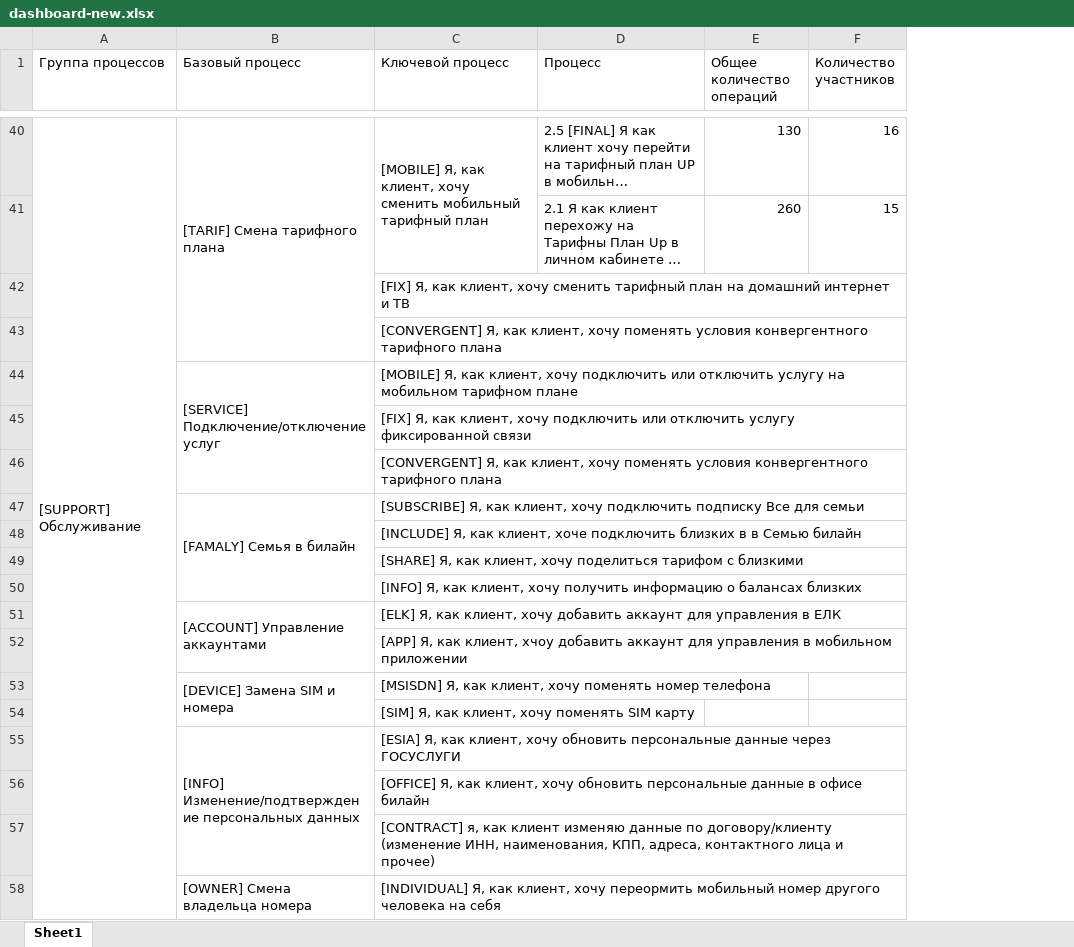
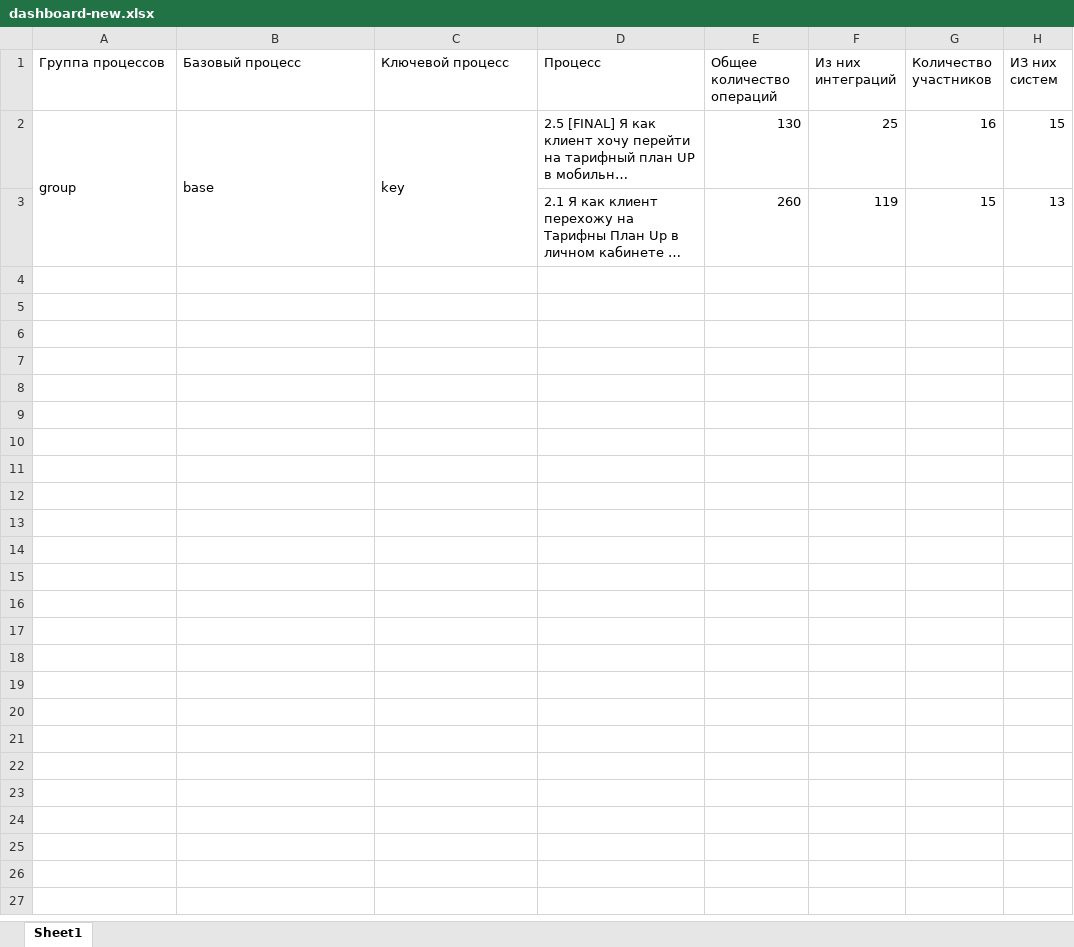
Before and after one commit to tech-beeline/beeatlas-sparx-adapter, an Excel workbook: data/dashboard-new.xlsx, sheet Sheet1, drawn as a sheet; only a part is shown, gaps mark what is left out; long unchanged cells end in …; values as stored, in another font and other column widths than the file's, no borders; removed rows and columns are numbered as before the commit, all else as after; the diff covers the shown part only; the diff names each change by its address in the sheet, - before the commit and + after, or states it on an @@ line.

Commit message:
Добавлены поля в пилот дашборда по процессам

```diff
--- a/data/dashboard-new.xlsx (sheet Sheet1)
+++ b/data/dashboard-new.xlsx (sheet Sheet1)
+column F (Из них интеграций), rows 2-3: 25 | 119
+column H (ИЗ них систем), rows 2-3: 15 | 13
-A2 (Группа процессов): [SUPPORT] Обслуживание
+A2 (Группа процессов): group
-B2 (Базовый процесс): [TARIF] Смена тарифного плана
+B2 (Базовый процесс): base
-C2 (Ключевой процесс): [MOBILE] Я, как клиент, хочу сменить мобильный тарифный план
+C2 (Ключевой процесс): key
-row 42:  |  | [FIX] Я, как клиент, хочу сменить тарифный план на домашний интернет и ТВ
-row 43:  |  | [CONVERGENT] Я, как клиент, хочу поменять условия конвергентного тарифного плана
-row 44:  | [SERVICE] Подключение/отключение услуг | [MOBILE] Я, как клиент, хочу подключить или отключить услугу на мобильном тарифном плане
-row 45:  |  | [FIX] Я, как клиент, хочу подключить или отключить услугу фиксированной связи
-row 46:  |  | [CONVERGENT] Я, как клиент, хочу поменять условия конвергентного тарифного плана
-row 47:  | [FAMALY] Семья в билайн | [SUBSCRIBE] Я, как клиент, хочу подключить подписку Все для семьи
-row 48:  |  | [INCLUDE] Я, как клиент, хоче подключить близких в в Семью билайн
-row 49:  |  | [SHARE] Я, как клиент, хочу поделиться тарифом с близкими
-row 50:  |  | [INFO] Я, как клиент, хочу получить информацию о балансах близких
-row 51:  | [ACCOUNT] Управление аккаунтами | [ELK] Я, как клиент, хочу добавить аккаунт для управления в ЕЛК
-row 52:  |  | [APP] Я, как клиент, хчоу добавить аккаунт для управления в мобильном приложении
-row 53:  | [DEVICE] Замена SIM и номера | [MSISDN] Я, как клиент, хочу поменять номер телефона
-row 54:  |  | [SIM] Я, как клиент, хочу поменять SIM карту
-row 55:  | [INFO] Изменение/подтверждение персональных данных | [ESIA] Я, как клиент, хочу обновить персональные данные через ГОСУСЛУГИ
-row 56:  |  | [OFFICE] Я, как клиент, хочу обновить персональные данные в офисе билайн
-row 57:  |  | [CONTRACT] я, как клиент изменяю данные по договору/клиенту (изменение ИНН, наименования, КПП, адреса, контактного лица и прочее)
-row 58:  | [OWNER] Смена владельца номера | [INDIVIDUAL] Я, как клиент, хочу переормить мобильный номер другого человека на себя
```
Also changed, not shown: 88 removed rows elsewhere in this sheet, 2 other files.
